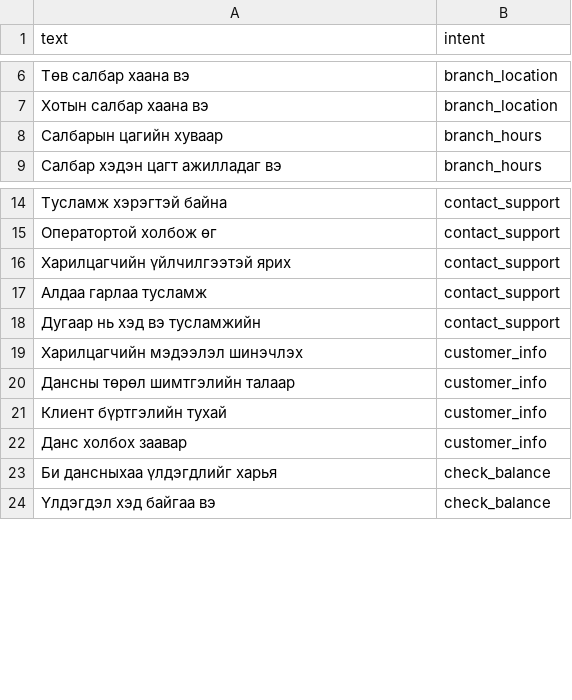
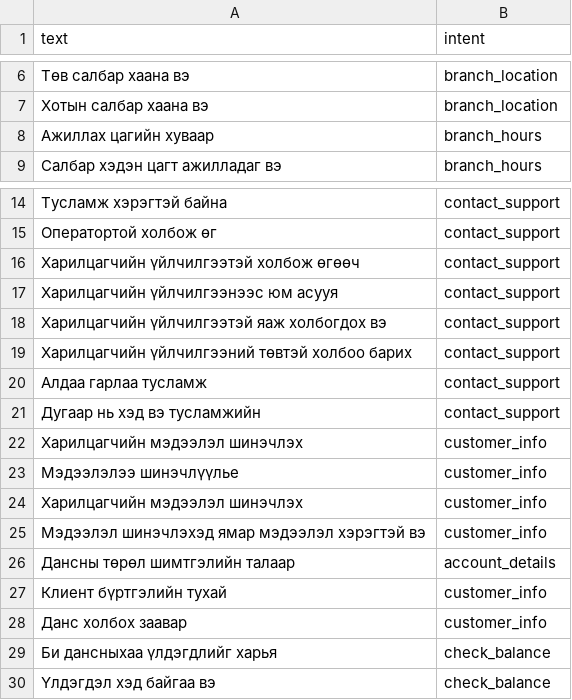
Before and after one commit to Gana1215/whisper_backend_demo, a CSV file: intention/intents.csv, drawn as a sheet; only a part is shown, gaps mark what is left out.

```diff
--- a/intention/intents.csv
+++ b/intention/intents.csv
@@ -7,3 +7,3 @@ text,intent
 Хотын салбар хаана вэ,branch_location
-Салбарын цагийн хуваар,branch_hours
+Ажиллах цагийн хуваар,branch_hours
 Салбар хэдэн цагт ажилладаг вэ,branch_hours
@@ -15,3 +15,6 @@ text,intent
 Оператортой холбож өг,contact_support
-Харилцагчийн үйлчилгээтэй ярих,contact_support
+Харилцагчийн үйлчилгээтэй холбож өгөөч,contact_support
+Харилцагчийн үйлчилгээнээс юм асууя,contact_support
+Харилцагчийн үйлчилгээтэй яаж холбогдох вэ,contact_support
+Харилцагчийн үйлчилгээний төвтэй холбоо барих,contact_support
 Алдаа гарлаа тусламж,contact_support
@@ -19,3 +22,6 @@ text,intent
 Харилцагчийн мэдээлэл шинэчлэх,customer_info
-Дансны төрөл шимтгэлийн талаар,customer_info
+Мэдээлэлээ шинэчлүүлье,customer_info
+Харилцагчийн мэдээлэл шинэчлэх,customer_info
+Мэдээлэл шинэчлэхэд ямар мэдээлэл хэрэгтэй вэ,customer_info
+Дансны төрөл шимтгэлийн талаар,account_details
 Клиент бүртгэлийн тухай,customer_info
```
Also changed, not shown: 3 other files.
